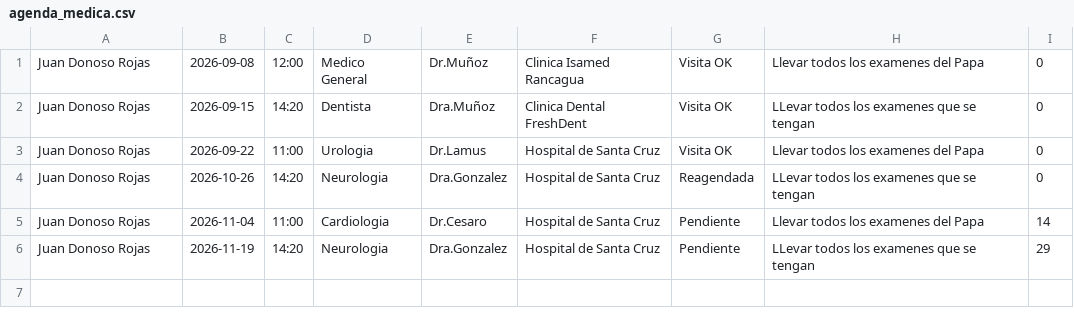
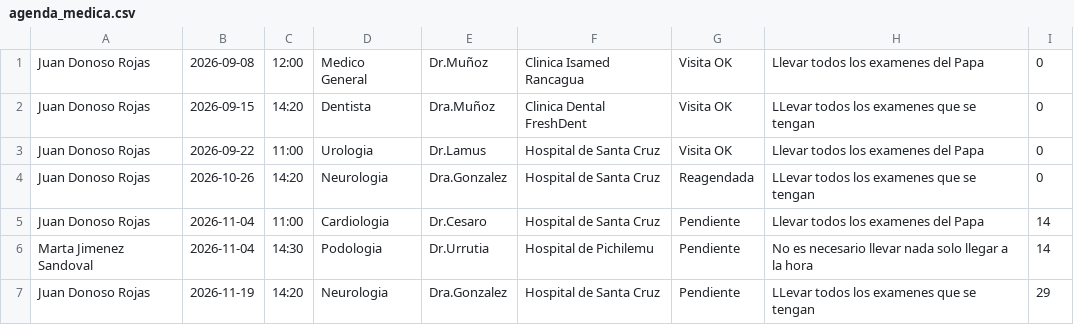
Before and after one commit to masterdog02/Agenda_Medica_Familiar, a CSV file: agenda_medica.csv, drawn as a sheet.

Commit message:
Update agenda_medica.csv with new appointments
Added new appointments for Marta Jimenez Sandoval and updated existing ones.

```diff
--- a/agenda_medica.csv
+++ b/agenda_medica.csv
@@ -5,2 +5,3 @@ Juan Donoso Rojas,2026-10-26,14:20,Neurologia,Dra.Gonzalez,Hospital de Santa Cru
 Juan Donoso Rojas,2026-11-04,11:00,Cardiologia,Dr.Cesaro,Hospital de Santa Cruz,Pendiente,Llevar todos los examenes del Papa,14
+Marta Jimenez Sandoval,2026-11-04,14:30,Podologia,Dr.Urrutia,Hospital de Pichilemu,Pendiente,No es necesario llevar nada solo llegar a la hora,14
 Juan Donoso Rojas,2026-11-19,14:20,Neurologia,Dra.Gonzalez,Hospital de Santa Cruz,Pendiente,LLevar todos los examenes que se tengan,29
```
